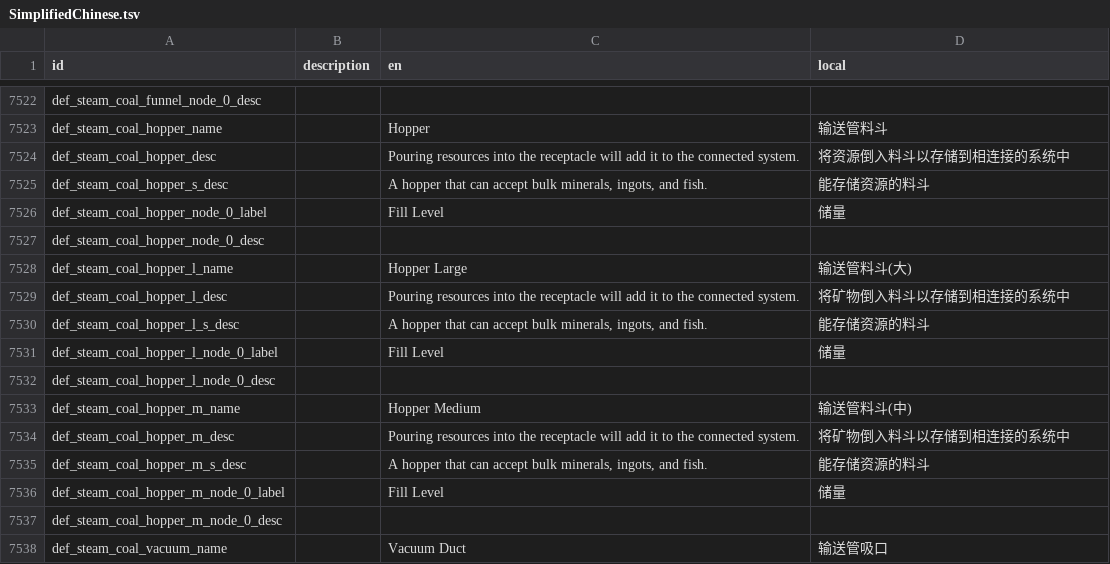
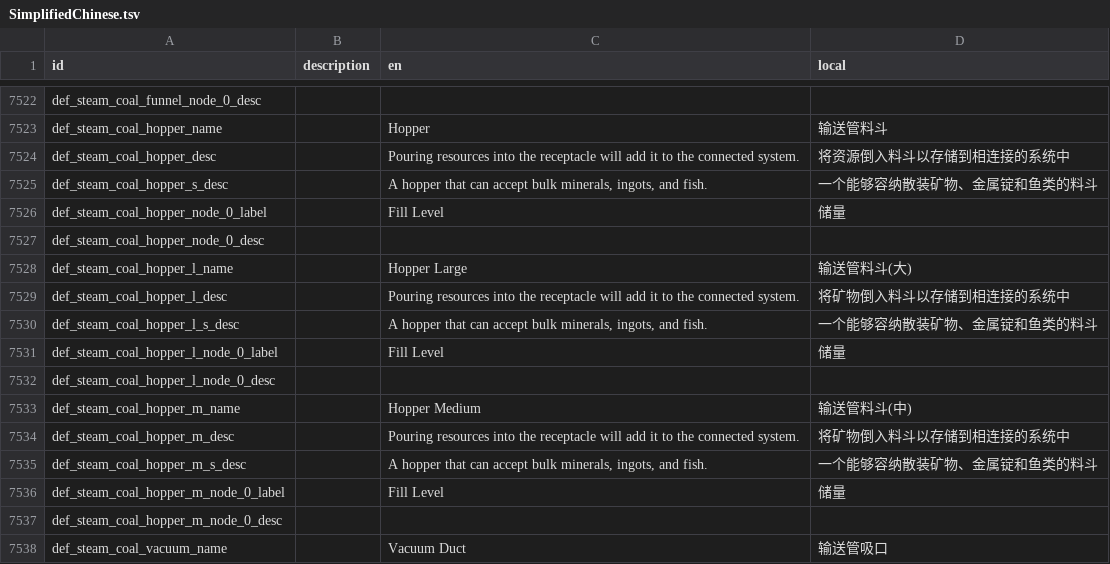
Before and after one commit to LuckyZone/stormworks-translate-chn, a TSV file: SimplifiedChinese.tsv, drawn as a sheet; only a part is shown, gaps mark what is left out.

Commit message:
Hopper翻译增加鱼类存储描述

```diff
--- a/SimplifiedChinese.tsv
+++ b/SimplifiedChinese.tsv
@@ -7524,3 +7524,3 @@ def_steam_coal_hopper_name		Hopper	输送管料斗
 def_steam_coal_hopper_desc		Pouring resources into the receptacle will add it to the connected system.	将资源倒入料斗以存储到相连接的系统中
-def_steam_coal_hopper_s_desc		A hopper that can accept bulk minerals, ingots, and fish.	能存储资源的料斗
+def_steam_coal_hopper_s_desc		A hopper that can accept bulk minerals, ingots, and fish.	一个能够容纳散装矿物、金属锭和鱼类的料斗
 def_steam_coal_hopper_node_0_label		Fill Level	储量
@@ -7529,3 +7529,3 @@ def_steam_coal_hopper_l_name		Hopper Large	输送管料斗(大)
 def_steam_coal_hopper_l_desc		Pouring resources into the receptacle will add it to the connected system.	将矿物倒入料斗以存储到相连接的系统中
-def_steam_coal_hopper_l_s_desc		A hopper that can accept bulk minerals, ingots, and fish.	能存储资源的料斗
+def_steam_coal_hopper_l_s_desc		A hopper that can accept bulk minerals, ingots, and fish.	一个能够容纳散装矿物、金属锭和鱼类的料斗
 def_steam_coal_hopper_l_node_0_label		Fill Level	储量
@@ -7534,3 +7534,3 @@ def_steam_coal_hopper_m_name		Hopper Medium	输送管料斗(中)
 def_steam_coal_hopper_m_desc		Pouring resources into the receptacle will add it to the connected system.	将矿物倒入料斗以存储到相连接的系统中
-def_steam_coal_hopper_m_s_desc		A hopper that can accept bulk minerals, ingots, and fish.	能存储资源的料斗
+def_steam_coal_hopper_m_s_desc		A hopper that can accept bulk minerals, ingots, and fish.	一个能够容纳散装矿物、金属锭和鱼类的料斗
 def_steam_coal_hopper_m_node_0_label		Fill Level	储量
```
